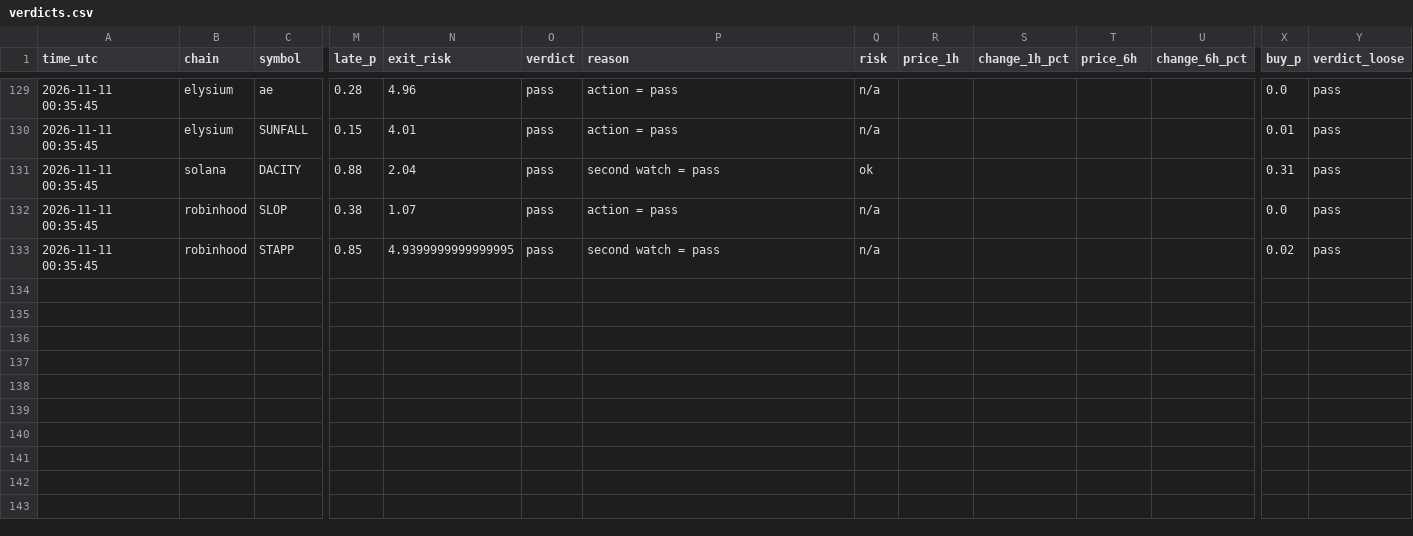
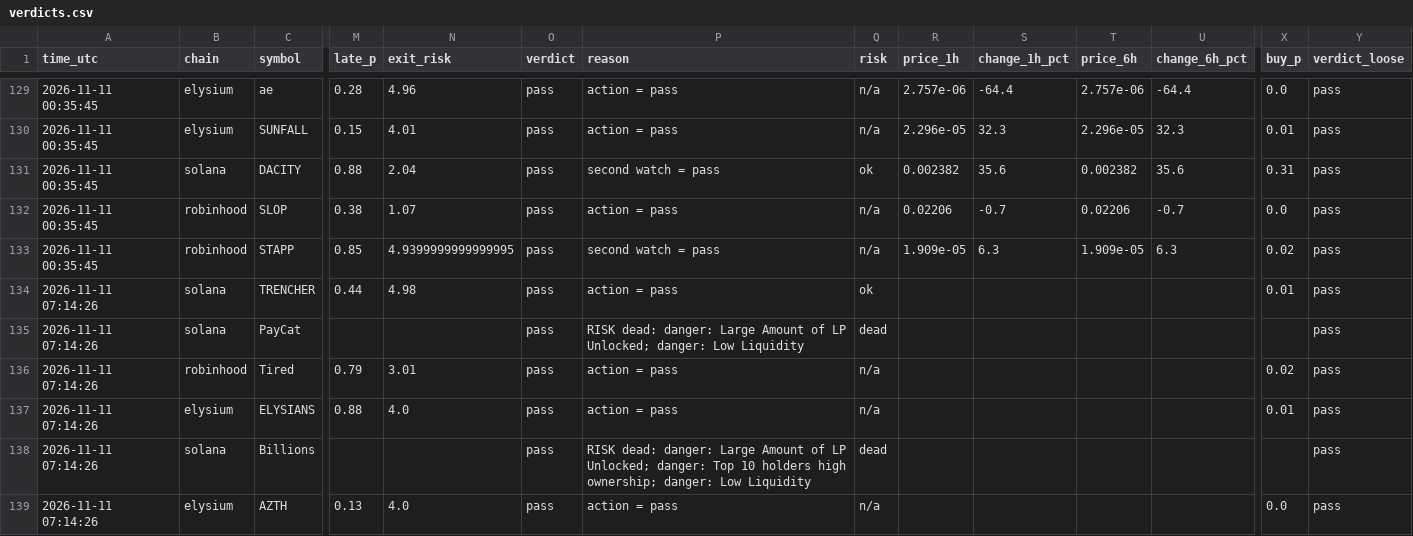
Before and after one commit to Milklosz/jev-test, a CSV file: verdicts.csv, drawn as a sheet; only a part is shown, gaps mark what is left out; rows hold the shown columns only; the diff covers the shown part only; the diff names each change by its address in the sheet, - before the commit and + after, or states it on an @@ line.

```diff
--- a/verdicts.csv
+++ b/verdicts.csv
-R129 (price_1h): (empty)
+R129 (price_1h): 2.757e-06
-S129 (change_1h_pct): (empty)
+S129 (change_1h_pct): -64.4
-T129 (price_6h): (empty)
+T129 (price_6h): 2.757e-06
-U129 (change_6h_pct): (empty)
+U129 (change_6h_pct): -64.4
-R130 (price_1h): (empty)
+R130 (price_1h): 2.296e-05
-S130 (change_1h_pct): (empty)
+S130 (change_1h_pct): 32.3
-T130 (price_6h): (empty)
+T130 (price_6h): 2.296e-05
-U130 (change_6h_pct): (empty)
+U130 (change_6h_pct): 32.3
-R131 (price_1h): (empty)
+R131 (price_1h): 0.002382
-S131 (change_1h_pct): (empty)
+S131 (change_1h_pct): 35.6
-T131 (price_6h): (empty)
+T131 (price_6h): 0.002382
-U131 (change_6h_pct): (empty)
+U131 (change_6h_pct): 35.6
-R132 (price_1h): (empty)
+R132 (price_1h): 0.02206
-S132 (change_1h_pct): (empty)
+S132 (change_1h_pct): -0.7
-T132 (price_6h): (empty)
+T132 (price_6h): 0.02206
-U132 (change_6h_pct): (empty)
+U132 (change_6h_pct): -0.7
-R133 (price_1h): (empty)
+R133 (price_1h): 1.909e-05
-S133 (change_1h_pct): (empty)
+S133 (change_1h_pct): 6.3
-T133 (price_6h): (empty)
+T133 (price_6h): 1.909e-05
-U133 (change_6h_pct): (empty)
+U133 (change_6h_pct): 6.3
+row 134: 2026-11-11 07:14:26 | solana | TRENCHER | 0.44 | 4.98 | pass | action = pass | ok |  |  |  |  | 0.01 | pass
+row 135: 2026-11-11 07:14:26 | solana | PayCat |  |  | pass | RISK dead: danger: Large Amount of LP Unlocked; danger: Low Liquidity | dead |  |  |  |  |  | pass
+row 136: 2026-11-11 07:14:26 | robinhood | Tired | 0.79 | 3.01 | pass | action = pass | n/a |  |  |  |  | 0.02 | pass
+row 137: 2026-11-11 07:14:26 | elysium | ELYSIANS | 0.88 | 4.0 | pass | action = pass | n/a |  |  |  |  | 0.01 | pass
+row 138: 2026-11-11 07:14:26 | solana | Billions |  |  | pass | RISK dead: danger: Large Amount of LP Unlocked; danger: Top 10 holders high ownership; danger: Low Liquidity | dead |  |  |  |  |  | pass
+row 139: 2026-11-11 07:14:26 | elysium | AZTH | 0.13 | 4.0 | pass | action = pass | n/a |  |  |  |  | 0.0 | pass
```
Also changed, not shown: 50 edited cells elsewhere in this file, 1 other file.
